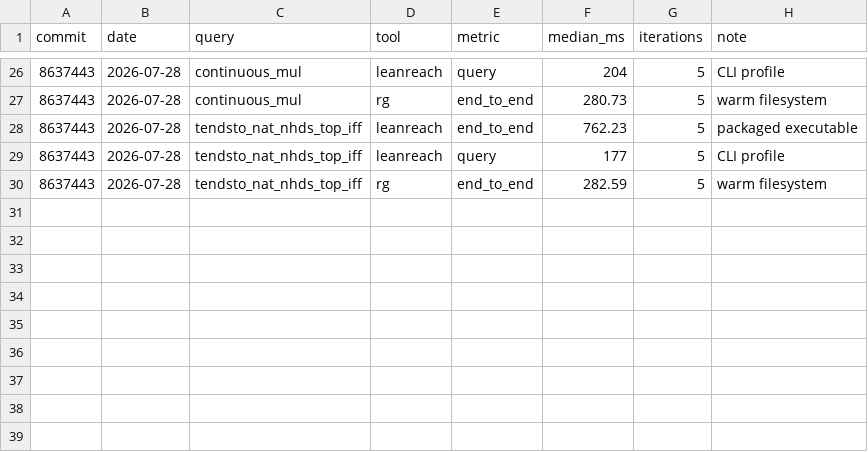
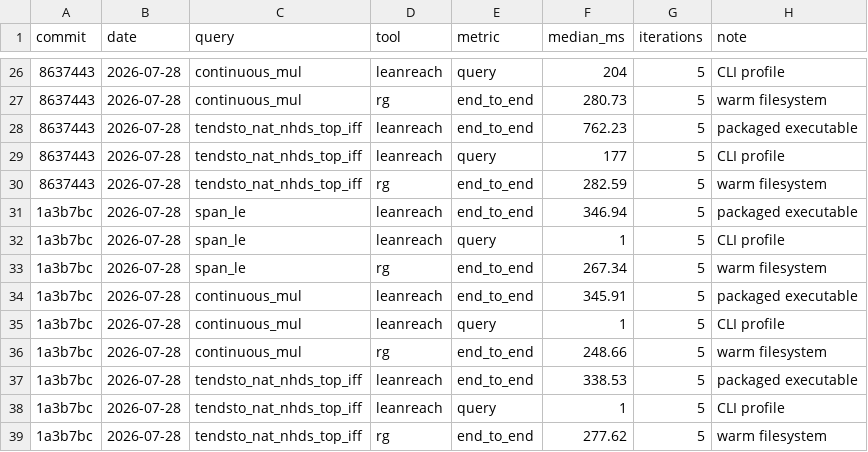
Before and after one commit to pelicanhere/LeanReach, a CSV file: Benchmarks/history.csv, drawn as a sheet; only a part is shown, gaps mark what is left out; the diff names each change by its address in the sheet, - before the commit and + after, or states it on an @@ line.

Commit message:
test: record trigram search benchmark

```diff
--- a/Benchmarks/history.csv
+++ b/Benchmarks/history.csv
+row 31: 1a3b7bc | 2026-07-28 | span_le | leanreach | end_to_end | 346.94 | 5 | packaged executable
+row 32: 1a3b7bc | 2026-07-28 | span_le | leanreach | query | 1 | 5 | CLI profile
+row 33: 1a3b7bc | 2026-07-28 | span_le | rg | end_to_end | 267.34 | 5 | warm filesystem
+row 34: 1a3b7bc | 2026-07-28 | continuous_mul | leanreach | end_to_end | 345.91 | 5 | packaged executable
+row 35: 1a3b7bc | 2026-07-28 | continuous_mul | leanreach | query | 1 | 5 | CLI profile
+row 36: 1a3b7bc | 2026-07-28 | continuous_mul | rg | end_to_end | 248.66 | 5 | warm filesystem
+row 37: 1a3b7bc | 2026-07-28 | tendsto_nat_nhds_top_iff | leanreach | end_to_end | 338.53 | 5 | packaged executable
+row 38: 1a3b7bc | 2026-07-28 | tendsto_nat_nhds_top_iff | leanreach | query | 1 | 5 | CLI profile
+row 39: 1a3b7bc | 2026-07-28 | tendsto_nat_nhds_top_iff | rg | end_to_end | 277.62 | 5 | warm filesystem
```
Also changed, not shown: 1 other file.
